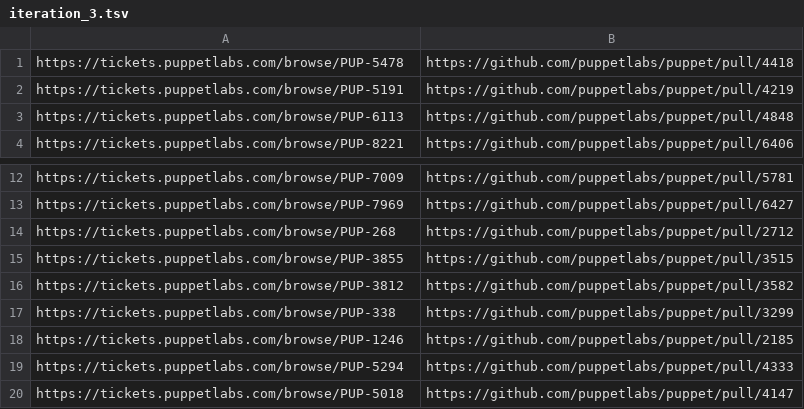
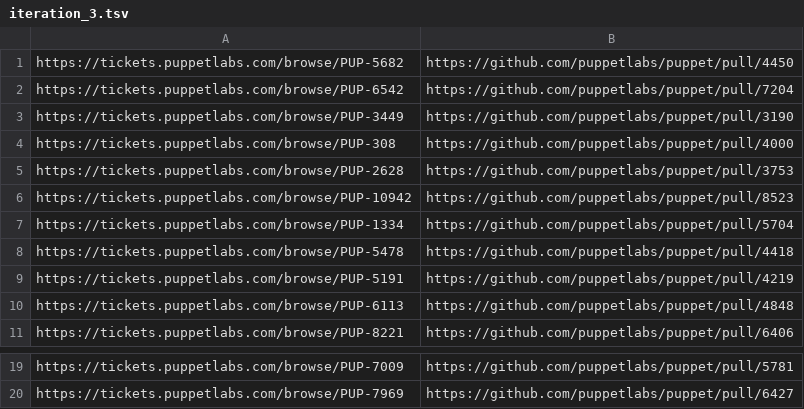
Before and after one commit to MKrupauskas/tudelft-cms-study-of-bugs-artifacts, a TSV file: puppet/analysis/iterations/iteration_3.tsv, drawn as a sheet; only a part is shown, gaps mark what is left out; removed rows and columns are numbered as before the commit, all else as after; the diff names each change by its address in the sheet, - before the commit and + after, or states it on an @@ line.

```diff
--- a/puppet/analysis/iterations/iteration_3.tsv
+++ b/puppet/analysis/iterations/iteration_3.tsv
+row 1: https://tickets.puppetlabs.com/browse/PUP-5682 | https://github.com/puppetlabs/puppet/pull/4450
+row 2: https://tickets.puppetlabs.com/browse/PUP-6542 | https://github.com/puppetlabs/puppet/pull/7204
+row 3: https://tickets.puppetlabs.com/browse/PUP-3449 | https://github.com/puppetlabs/puppet/pull/3190
+row 4: https://tickets.puppetlabs.com/browse/PUP-308 | https://github.com/puppetlabs/puppet/pull/4000
+row 5: https://tickets.puppetlabs.com/browse/PUP-2628 | https://github.com/puppetlabs/puppet/pull/3753
+row 6: https://tickets.puppetlabs.com/browse/PUP-10942 | https://github.com/puppetlabs/puppet/pull/8523
+row 7: https://tickets.puppetlabs.com/browse/PUP-1334 | https://github.com/puppetlabs/puppet/pull/5704
-row 14: https://tickets.puppetlabs.com/browse/PUP-268 | https://github.com/puppetlabs/puppet/pull/2712
-row 15: https://tickets.puppetlabs.com/browse/PUP-3855 | https://github.com/puppetlabs/puppet/pull/3515
-row 16: https://tickets.puppetlabs.com/browse/PUP-3812 | https://github.com/puppetlabs/puppet/pull/3582
-row 17: https://tickets.puppetlabs.com/browse/PUP-338 | https://github.com/puppetlabs/puppet/pull/3299
-row 18: https://tickets.puppetlabs.com/browse/PUP-1246 | https://github.com/puppetlabs/puppet/pull/2185
-row 19: https://tickets.puppetlabs.com/browse/PUP-5294 | https://github.com/puppetlabs/puppet/pull/4333
-row 20: https://tickets.puppetlabs.com/browse/PUP-5018 | https://github.com/puppetlabs/puppet/pull/4147
```
Also changed, not shown: puppet/analysis/iterations/iteration_1.tsv, puppet/analysis/iterations/iteration_2.tsv, 7 other files.
